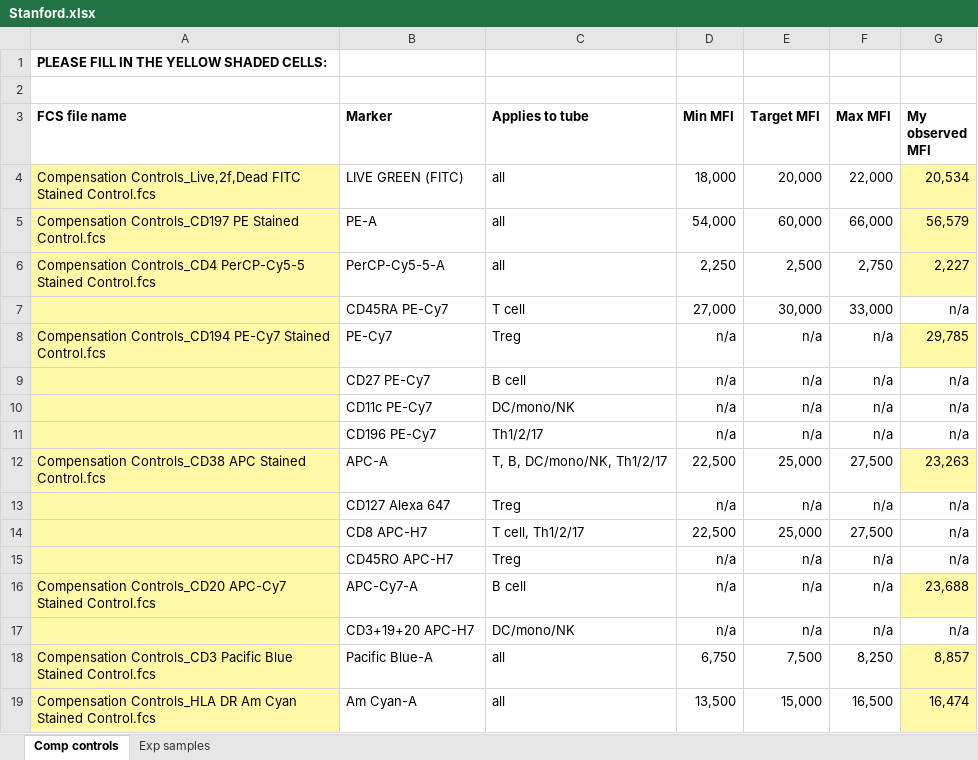
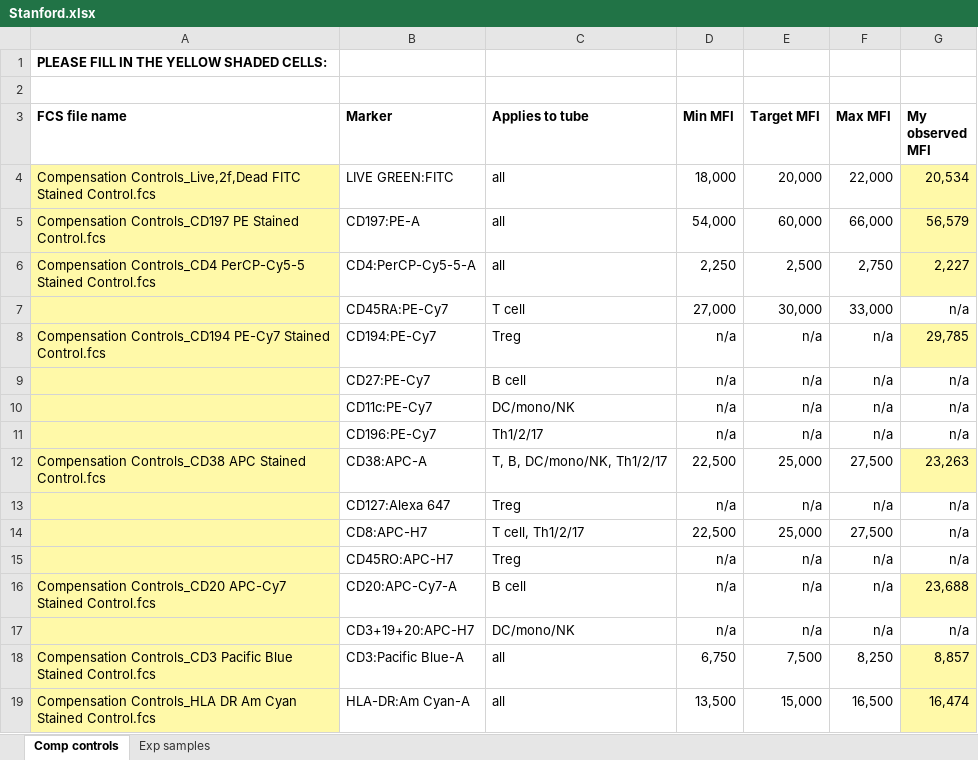
Before and after one commit to RGLab/flowcap3, an Excel workbook: Stanford.xlsx, sheet Comp controls, drawn as a sheet; values as stored, in another font and other column widths than the file's, no borders; the diff names each change by its address in the sheet, - before the commit and + after, or states it on an @@ line.

```diff
--- a/Stanford.xlsx (sheet Comp controls)
+++ b/Stanford.xlsx (sheet Comp controls)
-B4 (Marker): LIVE GREEN (FITC)
+B4 (Marker): LIVE GREEN:FITC
-B5 (Marker): PE-A
+B5 (Marker): CD197:PE-A
-B6 (Marker): PerCP-Cy5-5-A
+B6 (Marker): CD4:PerCP-Cy5-5-A
-B7 (Marker): CD45RA PE-Cy7
+B7 (Marker): CD45RA:PE-Cy7
-B8 (Marker): PE-Cy7
+B8 (Marker): CD194:PE-Cy7
-B9 (Marker): CD27 PE-Cy7
+B9 (Marker): CD27:PE-Cy7
-B10 (Marker): CD11c PE-Cy7
+B10 (Marker): CD11c:PE-Cy7
-B11 (Marker): CD196 PE-Cy7
+B11 (Marker): CD196:PE-Cy7
-B12 (Marker): APC-A
+B12 (Marker): CD38:APC-A
-B13 (Marker): CD127 Alexa 647
+B13 (Marker): CD127:Alexa 647
-B14 (Marker): CD8 APC-H7
+B14 (Marker): CD8:APC-H7
-B15 (Marker): CD45RO APC-H7
+B15 (Marker): CD45RO:APC-H7
-B16 (Marker): APC-Cy7-A
+B16 (Marker): CD20:APC-Cy7-A
-B17 (Marker): CD3+19+20 APC-H7
+B17 (Marker): CD3+19+20:APC-H7
-B18 (Marker): Pacific Blue-A
+B18 (Marker): CD3:Pacific Blue-A
-B19 (Marker): Am Cyan-A
+B19 (Marker): HLA-DR:Am Cyan-A
```
Also changed, not shown: Miami.xlsx, NHLBI.xlsx, 2 other files.
